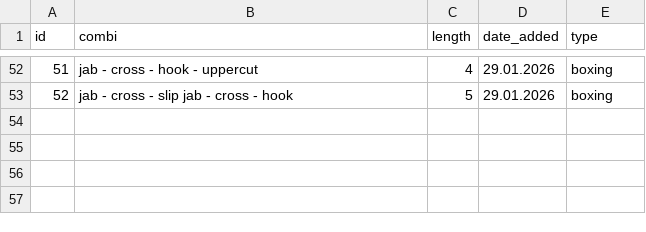
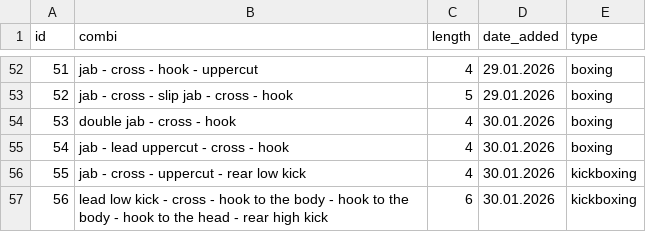
Before and after one commit to enne-anastasia/shadowboxing, a CSV file: combis.csv, drawn as a sheet; only a part is shown, gaps mark what is left out.

```diff
--- a/combis.csv
+++ b/combis.csv
@@ -53 +53,5 @@ id,combi,length,date_added,type
 52,jab - cross - slip jab - cross - hook,5,29.01.2026,boxing
+53,double jab - cross - hook,4,30.01.2026,boxing
+54,jab - lead uppercut - cross - hook,4,30.01.2026,boxing
+55,jab - cross - uppercut - rear low kick,4,30.01.2026,kickboxing
+56,lead low kick - cross - hook to the body - hook to the body - hook to the head - rear high kick,6,30.01.2026,kickboxing
```
Also changed, not shown: 1 other file.
